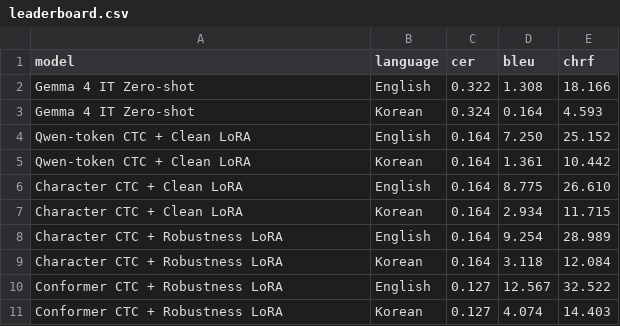
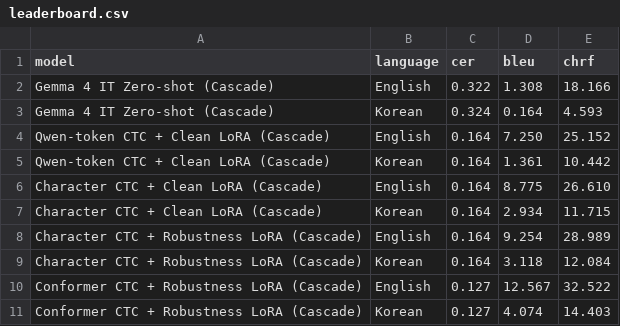
Before and after one commit to AyeChannPhyo/Speech-Recognition-Challenge, a CSV file: leaderboard.csv, drawn as a sheet.

Commit message:
Update leaderboard.csv

```diff
--- a/leaderboard.csv
+++ b/leaderboard.csv
@@ -1,11 +1,11 @@
 model,language,cer,bleu,chrf
-Gemma 4 IT Zero-shot,English,0.322,1.308,18.166
-Gemma 4 IT Zero-shot,Korean,0.324,0.164,4.593
-Qwen-token CTC + Clean LoRA,English,0.164,7.250,25.152
-Qwen-token CTC + Clean LoRA,Korean,0.164,1.361,10.442
-Character CTC + Clean LoRA,English,0.164,8.775,26.610
-Character CTC + Clean LoRA,Korean,0.164,2.934,11.715
-Character CTC + Robustness LoRA,English,0.164,9.254,28.989
-Character CTC + Robustness LoRA,Korean,0.164,3.118,12.084
-Conformer CTC + Robustness LoRA,English,0.127,12.567,32.522
-Conformer CTC + Robustness LoRA,Korean,0.127,4.074,14.403
+Gemma 4 IT Zero-shot (Cascade),English,0.322,1.308,18.166
+Gemma 4 IT Zero-shot (Cascade),Korean,0.324,0.164,4.593
+Qwen-token CTC + Clean LoRA (Cascade),English,0.164,7.250,25.152
+Qwen-token CTC + Clean LoRA (Cascade),Korean,0.164,1.361,10.442
+Character CTC + Clean LoRA (Cascade),English,0.164,8.775,26.610
+Character CTC + Clean LoRA (Cascade),Korean,0.164,2.934,11.715
+Character CTC + Robustness LoRA (Cascade),English,0.164,9.254,28.989
+Character CTC + Robustness LoRA (Cascade),Korean,0.164,3.118,12.084
+Conformer CTC + Robustness LoRA (Cascade),English,0.127,12.567,32.522
+Conformer CTC + Robustness LoRA (Cascade),Korean,0.127,4.074,14.403
```
